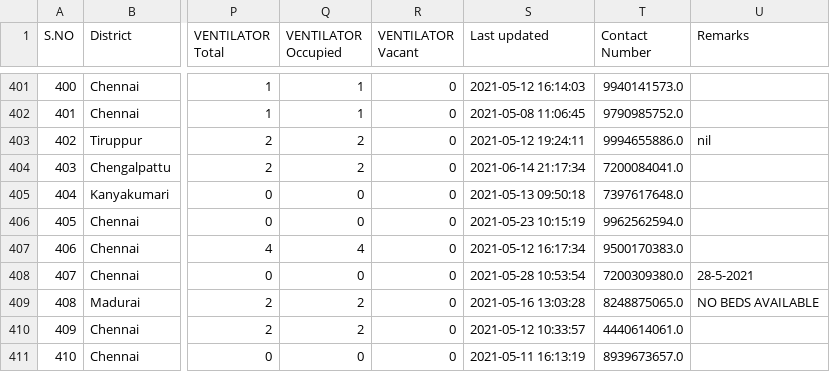
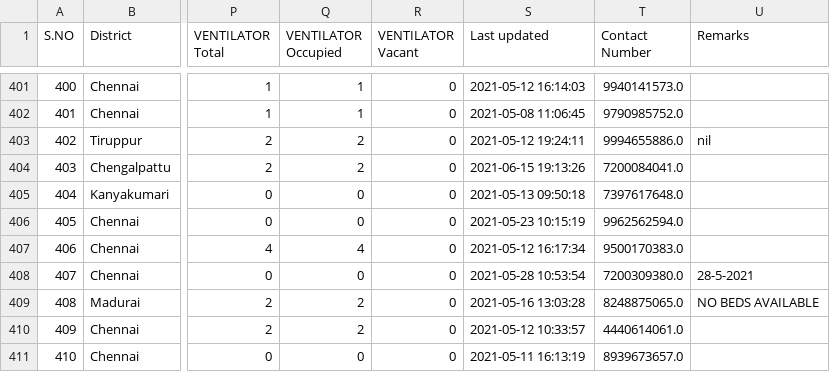
Before and after one commit to mskian/tamil-nadu-covid-beds-api, a CSV file: data/beds.csv, drawn as a sheet; only a part is shown, gaps mark what is left out; the diff names each change by its address in the sheet, - before the commit and + after, or states it on an @@ line.

```diff
--- a/data/beds.csv
+++ b/data/beds.csv
-S404 (Last updated): 2021-06-14 21:17:34
+S404 (Last updated): 2021-06-15 19:13:26
```
Also changed, not shown: 1 other file.
